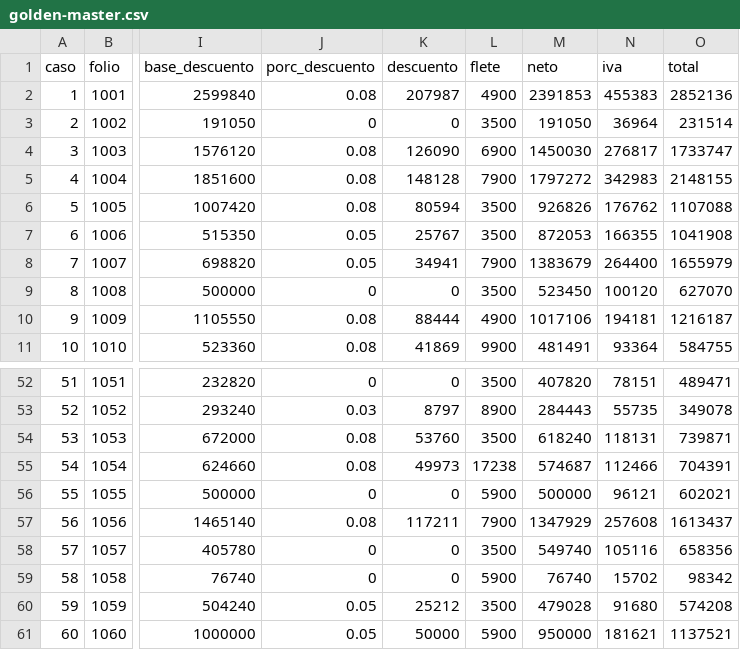
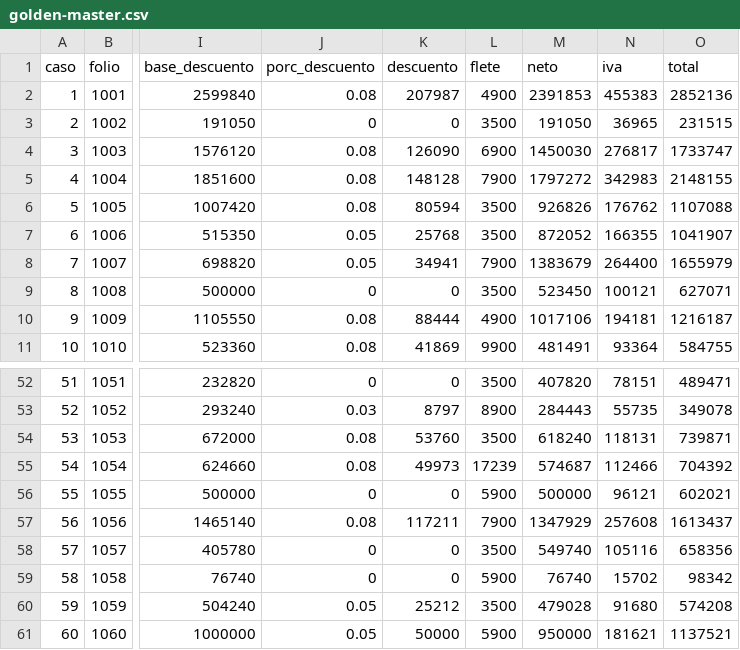
Before and after one commit to jsaenzgti/pedidos-web, a CSV file: migracion/golden-master.csv, drawn as a sheet; only a part is shown, gaps mark what is left out; the diff covers the shown part only; the diff names each change by its address in the sheet, - before the commit and + after, or states it on an @@ line.

```diff
--- a/migracion/golden-master.csv
+++ b/migracion/golden-master.csv
-N3 (iva): 36964
+N3 (iva): 36965
-O3 (total): 231514
+O3 (total): 231515
-K7 (descuento): 25767
+K7 (descuento): 25768
-M7 (neto): 872053
+M7 (neto): 872052
-O7 (total): 1041908
+O7 (total): 1041907
-N9 (iva): 100120
+N9 (iva): 100121
-O9 (total): 627070
+O9 (total): 627071
-L55 (flete): 17238
+L55 (flete): 17239
-O55 (total): 704391
+O55 (total): 704392
```
Also changed, not shown: 21 edited cells elsewhere in this file, 1 other file.
